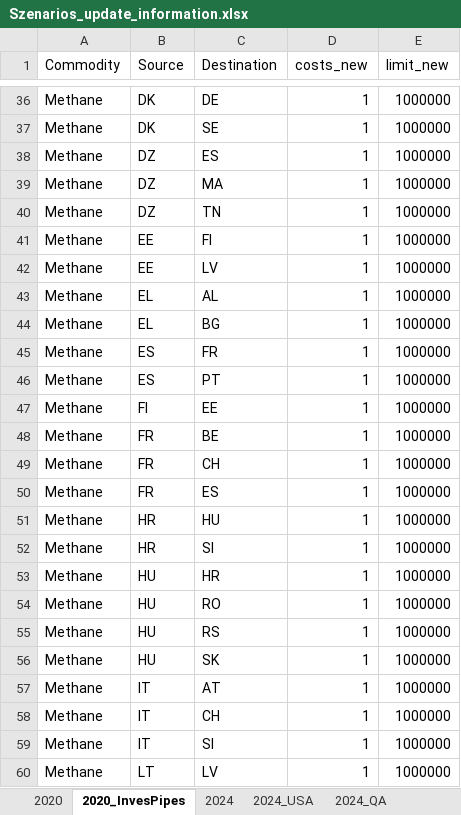
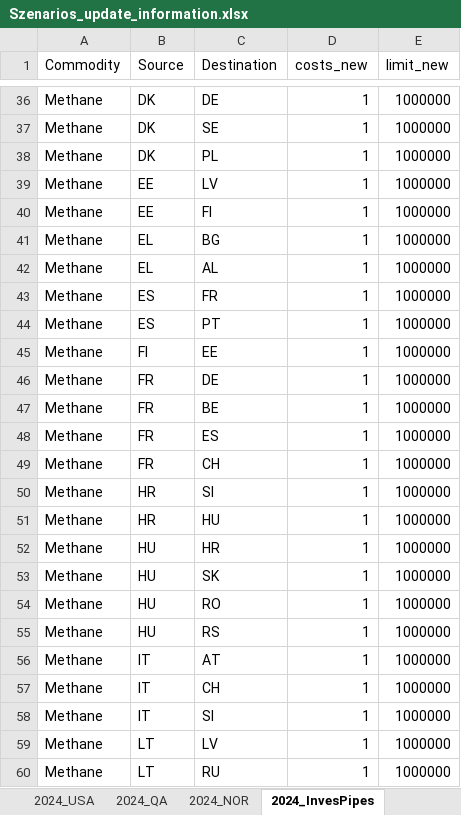
Before and after one commit to CSEI-EU/gas_infrastructure_model, an Excel workbook: 01_data/01_input_data/01_raw/01_Russian_War_Case/Szenarios_update_information.xlsx, sheet 2024_InvesPipes, drawn as a sheet; only a part is shown, gaps mark what is left out; the shorter side is filled out with more unchanged rows; values as stored, in another font and other column widths than the file's, no borders; removed rows and columns are numbered as before the commit, all else as after; the diff covers the shown part only; the diff names each change by its address in the sheet, - before the commit and + after, or states it on an @@ line.

Commit message:
update investment case data update sheet to 2024

```diff
--- a/01_data/01_input_data/01_raw/01_Russian_War_Case/Szenarios_update_information.xlsx (sheet 2024_InvesPipes)
+++ b/01_data/01_input_data/01_raw/01_Russian_War_Case/Szenarios_update_information.xlsx (sheet 2024_InvesPipes)
-sheet tab: 2020_InvesPipes
+sheet tab: 2024_InvesPipes
@@ sheet tab order changed: 2024_USA | 2024_QA | 2024_NOR | 2024_InvesPipes @@
-B38 (Source): DZ
+B38 (Source): DK
-C38 (Destination): ES
+C38 (Destination): PL
-B39 (Source): DZ
+B39 (Source): EE
-C39 (Destination): MA
+C39 (Destination): LV
-row 40: Methane | DZ | TN | 1 | 1000000
-row 42: Methane | EE | LV | 1 | 1000000
@@ row 44 moved to row 41: Methane @@
+row 46: Methane | FR | DE | 1 | 1000000
@@ row 50 moved to row 48: Methane @@
@@ row 52 moved to row 50: Methane @@
@@ row 56 moved to row 53: Methane @@
```
Also changed, not shown: 5 added rows, 9 removed rows and 24 moved rows elsewhere in this sheet.
